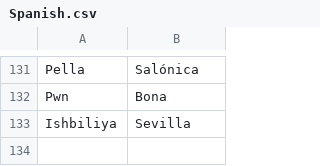
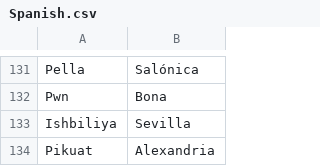
Before and after one commit to proompter-deluxe/Dawn-of-Civilization, a CSV file: Assets/Maps/Translations/Spanish.csv, drawn as a sheet; only a part is shown, gaps mark what is left out.

```diff
--- a/Assets/Maps/Translations/Spanish.csv
+++ b/Assets/Maps/Translations/Spanish.csv
@@ -133 +133,2 @@ Pwn,Bona
 Ishbiliya,Sevilla
+Pikuat,Alexandria
```
Also changed, not shown: Assets/Maps/Translations/English.csv, Assets/Maps/Translations/French.csv, 2 other files.
